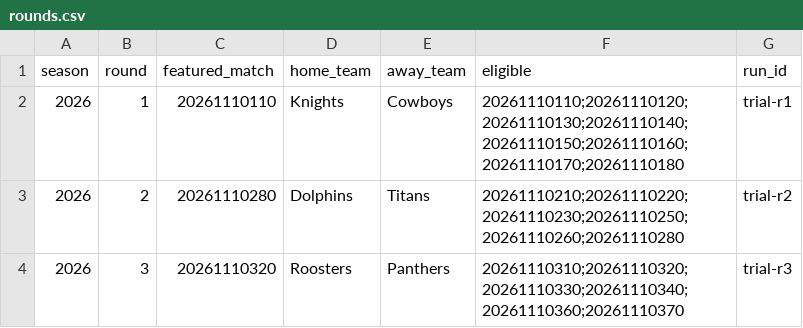
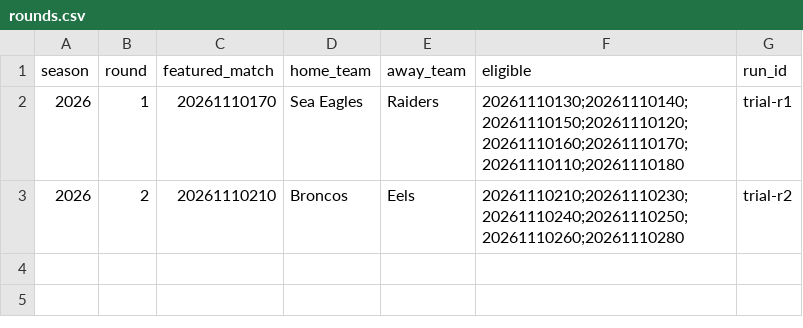
Before and after one commit to stephensung21/nrl-predictor, a CSV file: data/pipeline/trial/rounds.csv, drawn as a sheet.

```diff
--- a/data/pipeline/trial/rounds.csv
+++ b/data/pipeline/trial/rounds.csv
@@ -1,4 +1,3 @@
 season,round,featured_match,home_team,away_team,eligible,run_id
-2026,1,20261110110,Knights,Cowboys,20261110110;20261110120;20261110130;20261110140;20261110150;20261110160;20261110170;20261110180,trial-r1
-2026,2,20261110280,Dolphins,Titans,20261110210;20261110220;20261110230;20261110250;20261110260;20261110280,trial-r2
-2026,3,20261110320,Roosters,Panthers,20261110310;20261110320;20261110330;20261110340;20261110360;20261110370,trial-r3
+2026,1,20261110170,Sea Eagles,Raiders,20261110130;20261110140;20261110150;20261110120;20261110160;20261110170;20261110110;20261110180,trial-r1
+2026,2,20261110210,Broncos,Eels,20261110210;20261110230;20261110240;20261110250;20261110260;20261110280,trial-r2
```
Also changed, not shown: data/pipeline/trial/graded.csv, data/pipeline/trial/predictions.csv, 15 other files.
